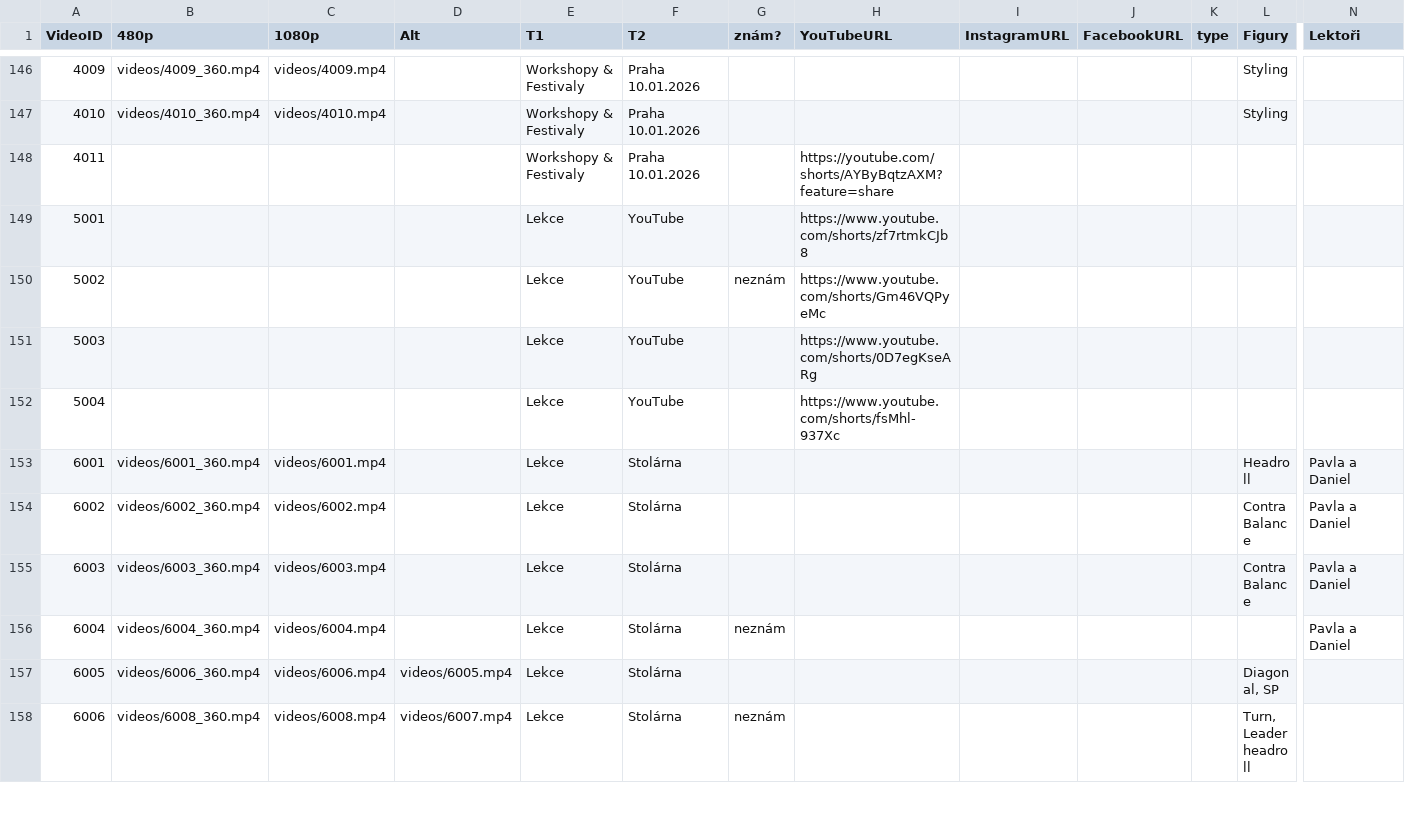
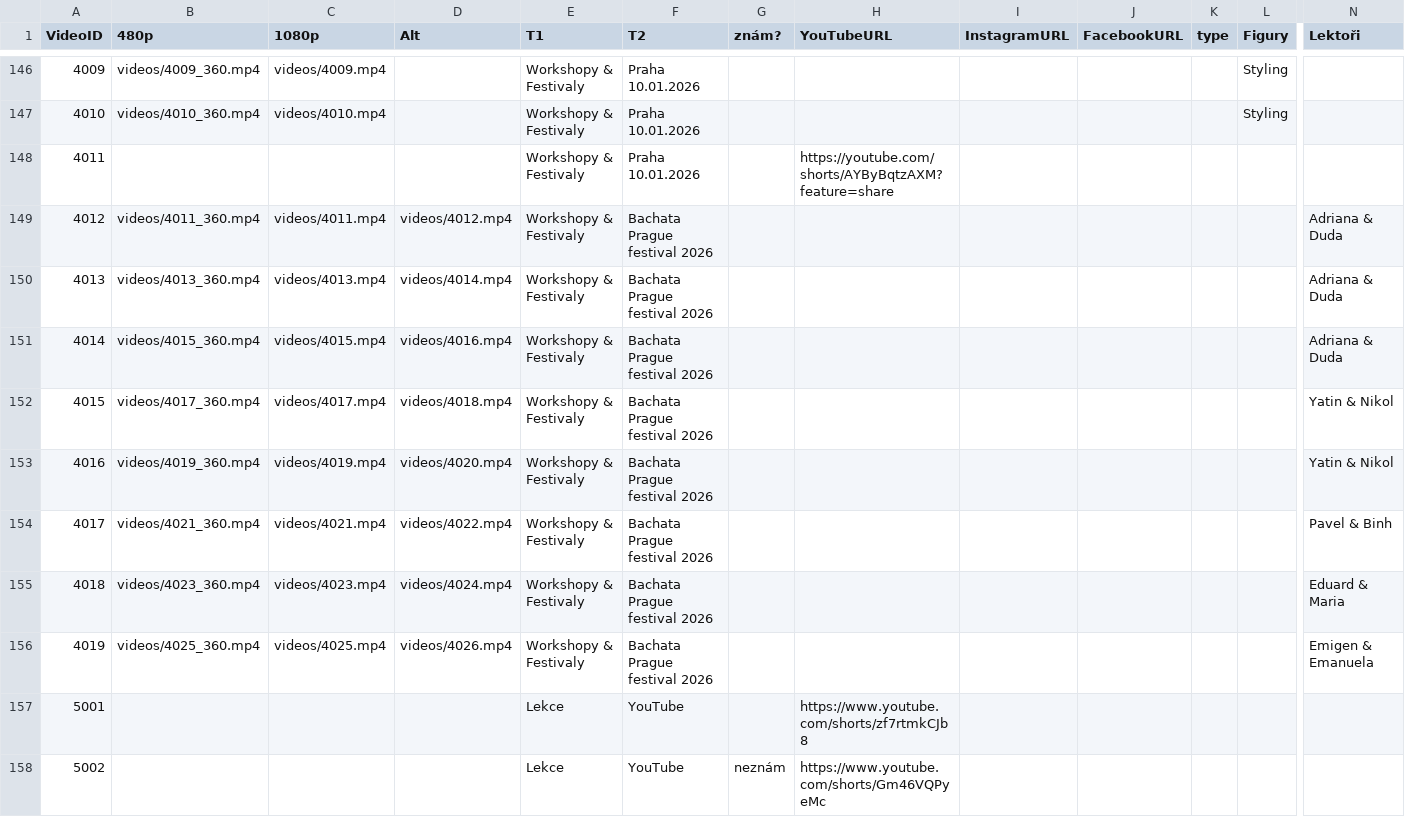
Before and after one commit to PetaJanata/Bachata, a CSV file: videos.csv, drawn as a sheet; only a part is shown, gaps mark what is left out; the shorter side is filled out with more unchanged rows; rows hold the shown columns only; the diff names each change by its address in the sheet, - before the commit and + after, or states it on an @@ line.

Commit message:
Add files via upload

```diff
--- a/videos.csv
+++ b/videos.csv
+row 149: 4012 | videos/4011_360.mp4 | videos/4011.mp4 | videos/4012.mp4 | Workshopy & Festivaly | Bachata Prague festival 2026 |  |  |  |  |  |  | Adriana & Duda
+row 150: 4013 | videos/4013_360.mp4 | videos/4013.mp4 | videos/4014.mp4 | Workshopy & Festivaly | Bachata Prague festival 2026 |  |  |  |  |  |  | Adriana & Duda
+row 151: 4014 | videos/4015_360.mp4 | videos/4015.mp4 | videos/4016.mp4 | Workshopy & Festivaly | Bachata Prague festival 2026 |  |  |  |  |  |  | Adriana & Duda
+row 152: 4015 | videos/4017_360.mp4 | videos/4017.mp4 | videos/4018.mp4 | Workshopy & Festivaly | Bachata Prague festival 2026 |  |  |  |  |  |  | Yatin & Nikol
+row 153: 4016 | videos/4019_360.mp4 | videos/4019.mp4 | videos/4020.mp4 | Workshopy & Festivaly | Bachata Prague festival 2026 |  |  |  |  |  |  | Yatin & Nikol
+row 154: 4017 | videos/4021_360.mp4 | videos/4021.mp4 | videos/4022.mp4 | Workshopy & Festivaly | Bachata Prague festival 2026 |  |  |  |  |  |  | Pavel & Binh
+row 155: 4018 | videos/4023_360.mp4 | videos/4023.mp4 | videos/4024.mp4 | Workshopy & Festivaly | Bachata Prague festival 2026 |  |  |  |  |  |  | Eduard & Maria
+row 156: 4019 | videos/4025_360.mp4 | videos/4025.mp4 | videos/4026.mp4 | Workshopy & Festivaly | Bachata Prague festival 2026 |  |  |  |  |  |  | Emigen & Emanuela
```
